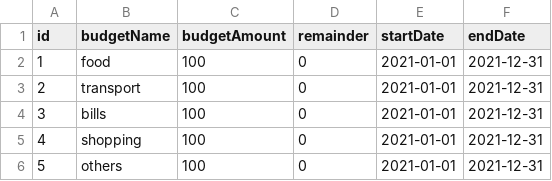
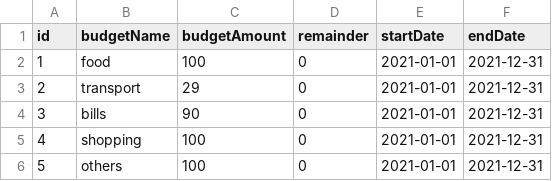
Before and after one commit to kirisame-ame/IF2150-2024-K02-G06-ManUP, a CSV file: src/models/budget.csv, drawn as a sheet.

Commit message:
fix: fix budget (not yet)

```diff
--- a/src/models/budget.csv
+++ b/src/models/budget.csv
@@ -2,4 +2,4 @@ id,budgetName,budgetAmount,remainder,startDate,endDate
 1,food,100,0,2021-01-01,2021-12-31
-2,transport,100,0,2021-01-01,2021-12-31
-3,bills,100,0,2021-01-01,2021-12-31
+2,transport,29,0,2021-01-01,2021-12-31
+3,bills,90,0,2021-01-01,2021-12-31
 4,shopping,100,0,2021-01-01,2021-12-31
```
Also changed, not shown: src/models/transaction.csv, 3 other files.
